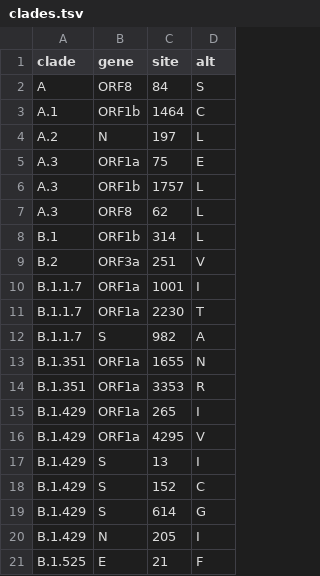
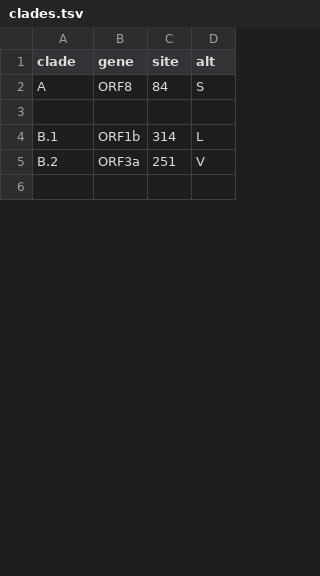
Before and after one commit to andersonbrito/ncov, a TSV file: config/clades.tsv, drawn as a sheet; only a part is shown; the shorter side is filled out with more unchanged rows; removed rows and columns are numbered as before the commit, all else as after; the diff covers the shown part only; the diff names each change by its address in the sheet, - before the commit and + after, or states it on an @@ line.

Commit message:
Update clades.tsv

```diff
--- a/config/clades.tsv
+++ b/config/clades.tsv
-row 3: A.1 | ORF1b | 1464 | C
+row 3: (empty)
-row 4: A.2 | N | 197 | L
-row 5: A.3 | ORF1a | 75 | E
-row 6: A.3 | ORF1b | 1757 | L
-row 7: A.3 | ORF8 | 62 | L
-row 10: B.1.1.7 | ORF1a | 1001 | I
-row 11: B.1.1.7 | ORF1a | 2230 | T
-row 12: B.1.1.7 | S | 982 | A
-row 13: B.1.351 | ORF1a | 1655 | N
-row 14: B.1.351 | ORF1a | 3353 | R
-row 15: B.1.429 | ORF1a | 265 | I
-row 16: B.1.429 | ORF1a | 4295 | V
-row 17: B.1.429 | S | 13 | I
-row 18: B.1.429 | S | 152 | C
-row 19: B.1.429 | S | 614 | G
-row 20: B.1.429 | N | 205 | I
-row 21: B.1.525 | E | 21 | F
```
Also changed, not shown: 19 added rows, 10 removed rows and 13 edited cells elsewhere in this file.
